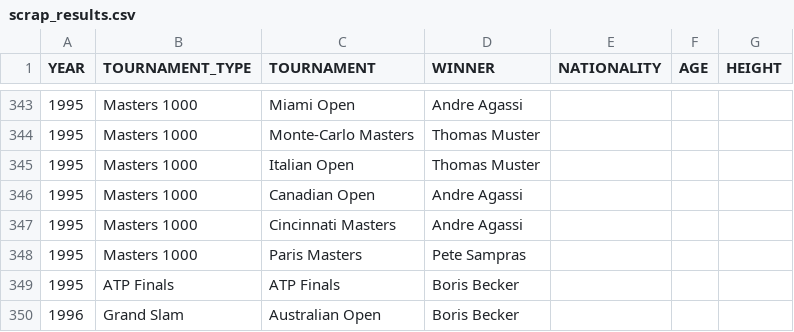
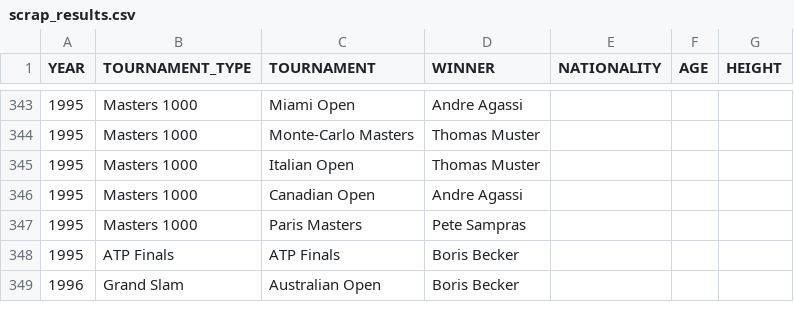
Before and after one commit to NielsMinssen/GrandSlamChampions, a CSV file: data/tennis/scrap_results.csv, drawn as a sheet; only a part is shown, gaps mark what is left out; the diff names each change by its address in the sheet, - before the commit and + after, or states it on an @@ line.

```diff
--- a/data/tennis/scrap_results.csv
+++ b/data/tennis/scrap_results.csv
-row 347: 1995 | Masters 1000 | Cincinnati Masters | Andre Agassi
```
Also changed, not shown: data/tennis/scrap_results_aggregated.csv.
